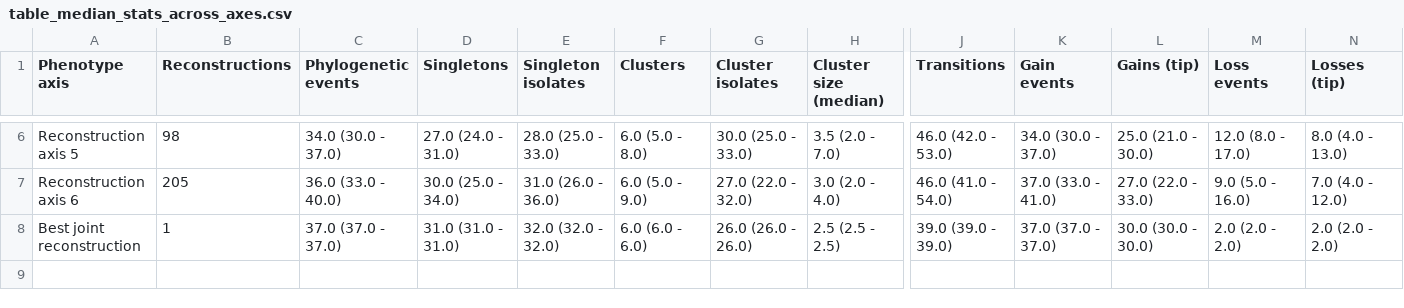
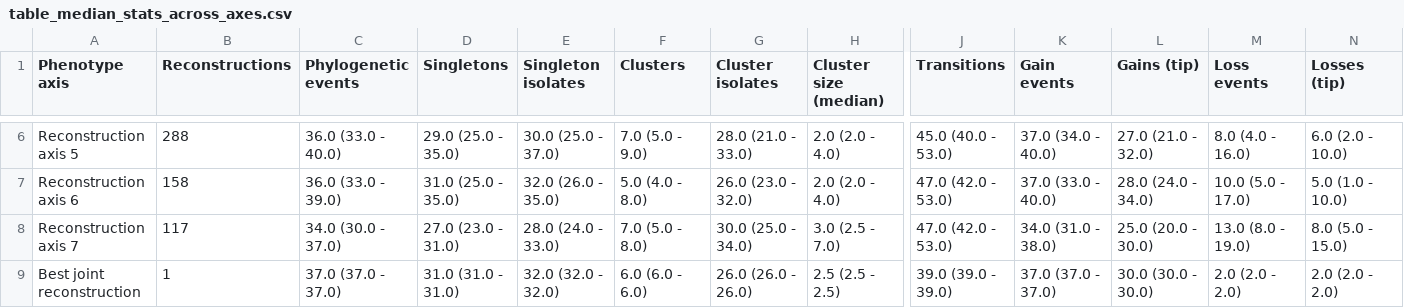
Before and after one commit to kylegontjes/joint-uncertainty-ms, a CSV file: tables/empirical/table_median_stats_across_axes.csv, drawn as a sheet; only a part is shown, gaps mark what is left out; rows hold the shown columns only; the diff covers the shown part only; the diff names each change by its address in the sheet, - before the commit and + after, or states it on an @@ line.

Commit message:
new reconstruction - will upload data after reducing size

```diff
--- a/tables/empirical/table_median_stats_across_axes.csv
+++ b/tables/empirical/table_median_stats_across_axes.csv
-B6 (Reconstructions): 98
+B6 (Reconstructions): 288
-C6 (Phylogenetic events): 34.0 (30.0 - 37.0)
+C6 (Phylogenetic events): 36.0 (33.0 - 40.0)
-D6 (Singletons): 27.0 (24.0 - 31.0)
+D6 (Singletons): 29.0 (25.0 - 35.0)
-E6 (Singleton isolates): 28.0 (25.0 - 33.0)
+E6 (Singleton isolates): 30.0 (25.0 - 37.0)
-F6 (Clusters): 6.0 (5.0 - 8.0)
+F6 (Clusters): 7.0 (5.0 - 9.0)
-G6 (Cluster isolates): 30.0 (25.0 - 33.0)
+G6 (Cluster isolates): 28.0 (21.0 - 33.0)
-H6 (Cluster size (median)): 3.5 (2.0 - 7.0)
+H6 (Cluster size (median)): 2.0 (2.0 - 4.0)
-J6 (Transitions): 46.0 (42.0 - 53.0)
+J6 (Transitions): 45.0 (40.0 - 53.0)
-K6 (Gain events): 34.0 (30.0 - 37.0)
+K6 (Gain events): 37.0 (34.0 - 40.0)
-L6 (Gains (tip)): 25.0 (21.0 - 30.0)
+L6 (Gains (tip)): 27.0 (21.0 - 32.0)
-M6 (Loss events): 12.0 (8.0 - 17.0)
+M6 (Loss events): 8.0 (4.0 - 16.0)
-N6 (Losses (tip)): 8.0 (4.0 - 13.0)
+N6 (Losses (tip)): 6.0 (2.0 - 10.0)
-B7 (Reconstructions): 205
+B7 (Reconstructions): 158
-C7 (Phylogenetic events): 36.0 (33.0 - 40.0)
+C7 (Phylogenetic events): 36.0 (33.0 - 39.0)
-D7 (Singletons): 30.0 (25.0 - 34.0)
+D7 (Singletons): 31.0 (25.0 - 35.0)
-E7 (Singleton isolates): 31.0 (26.0 - 36.0)
+E7 (Singleton isolates): 32.0 (26.0 - 35.0)
-F7 (Clusters): 6.0 (5.0 - 9.0)
+F7 (Clusters): 5.0 (4.0 - 8.0)
-G7 (Cluster isolates): 27.0 (22.0 - 32.0)
+G7 (Cluster isolates): 26.0 (23.0 - 32.0)
-H7 (Cluster size (median)): 3.0 (2.0 - 4.0)
+H7 (Cluster size (median)): 2.0 (2.0 - 4.0)
-J7 (Transitions): 46.0 (41.0 - 54.0)
+J7 (Transitions): 47.0 (42.0 - 53.0)
-K7 (Gain events): 37.0 (33.0 - 41.0)
+K7 (Gain events): 37.0 (33.0 - 40.0)
-L7 (Gains (tip)): 27.0 (22.0 - 33.0)
+L7 (Gains (tip)): 28.0 (24.0 - 34.0)
-M7 (Loss events): 9.0 (5.0 - 16.0)
+M7 (Loss events): 10.0 (5.0 - 17.0)
-N7 (Losses (tip)): 7.0 (4.0 - 12.0)
+N7 (Losses (tip)): 5.0 (1.0 - 10.0)
+row 8: Reconstruction axis 7 | 117 | 34.0 (30.0 - 37.0) | 27.0 (23.0 - 31.0) | 28.0 (24.0 - 33.0) | 7.0 (5.0 - 8.0) | 30.0 (25.0 - 34.0) | 3.0 (2.5 - 7.0) | 47.0 (42.0 - 53.0) | 34.0 (31.0 - 38.0) | 25.0 (20.0 - 30.0) | 13.0 (8.0 - 19.0) | 8.0 (5.0 - 15.0)
```
Also changed, not shown: 59 edited cells elsewhere in this file, tables/empirical/table_phenotype_genotype_pairwise_synchronous_transitions_summary.csv, 52 other files.
